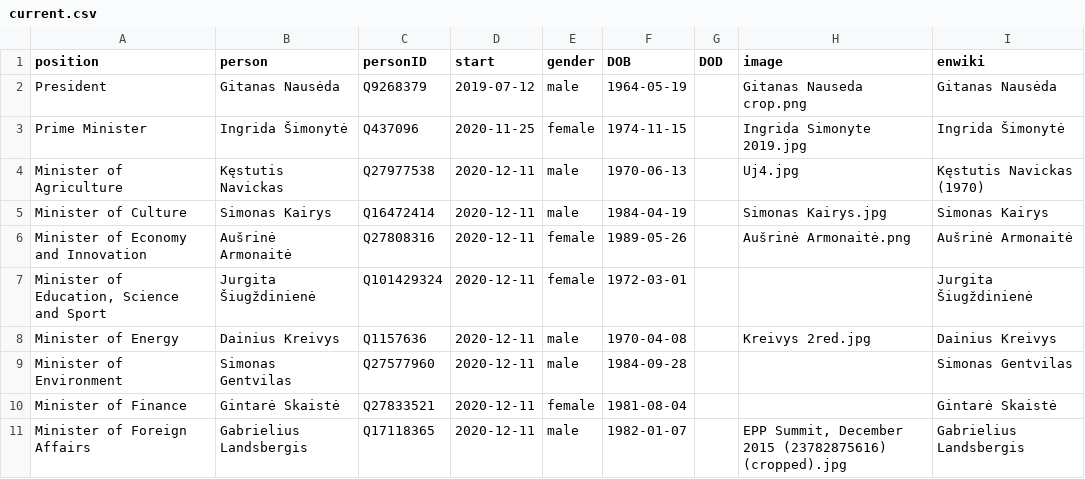
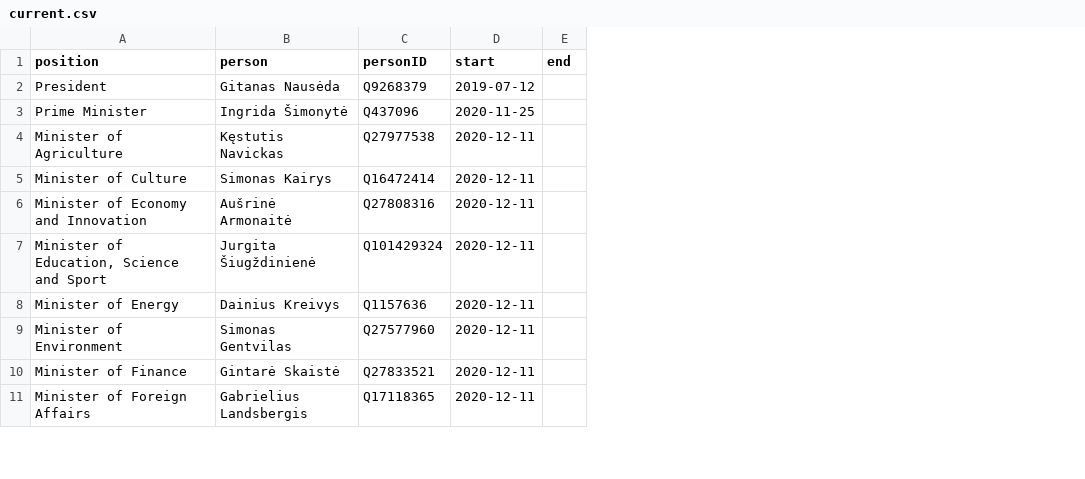
Before and after one commit to every-politician-scrapers/lithuania, a CSV file: html/current.csv, drawn as a sheet; only a part is shown; removed rows and columns are numbered as before the commit, all else as after; the diff names each change by its address in the sheet, - before the commit and + after, or states it on an @@ line.

```diff
--- a/html/current.csv
+++ b/html/current.csv
-column E (gender), rows 2-11: male | female | male | male | female | female | male | male | female | male
-column F (DOB), rows 2-11: 1964-05-19 | 1974-11-15 | 1970-06-13 | 1984-04-19 | 1989-05-26 | 1972-03-01 | 1970-04-08 | 1984-09-28 | 1981-08-04 | 1982-01-07
-column G (DOD), empty
-column H (image), rows 2-11: Gitanas Nauseda crop.png | Ingrida Simonyte 2019.jpg | Uj4.jpg | Simonas Kairys.jpg | Aušrinė Armonaitė.png |  | Kreivys 2red.jpg |  |  | EPP Summit, December 2015 (23782875616) (cropped).jpg
-column I (enwiki), rows 2-11: Gitanas Nausėda | Ingrida Šimonytė | Kęstutis Navickas (1970) | Simonas Kairys | Aušrinė Armonaitė | Jurgita Šiugždinienė | Dainius Kreivys | Simonas Gentvilas | Gintarė Skaistė | Gabrielius Landsbergis
+column E (end), empty
```
Also changed, not shown: 2 other files.
